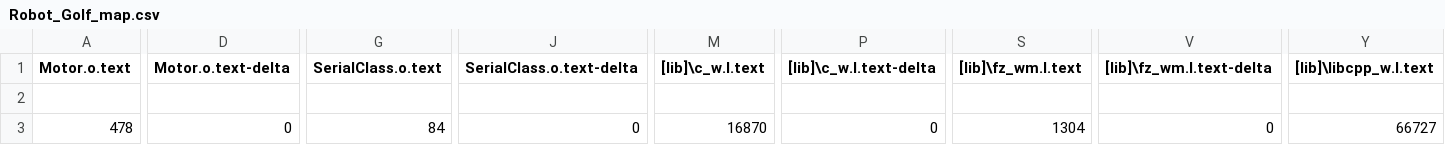
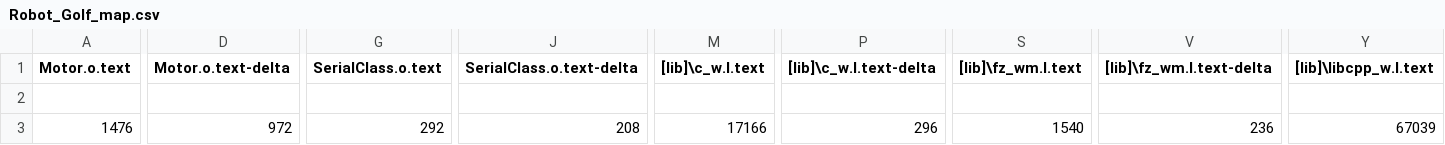
Before and after one commit to JamesFogwill/GolfRobot, a CSV file: MbedWorkspace/Robot_Golf/BUILD/NUCLEO_F429ZI/ARMC6/Robot_Golf_map.csv, drawn as a sheet; only a part is shown, gaps mark what is left out; the diff covers the shown part only; the diff names each change by its address in the sheet, - before the commit and + after, or states it on an @@ line.

```diff
--- a/MbedWorkspace/Robot_Golf/BUILD/NUCLEO_F429ZI/ARMC6/Robot_Golf_map.csv
+++ b/MbedWorkspace/Robot_Golf/BUILD/NUCLEO_F429ZI/ARMC6/Robot_Golf_map.csv
-A3 (Motor.o.text): 478
+A3 (Motor.o.text): 1476
-D3 (Motor.o.text-delta): 0
+D3 (Motor.o.text-delta): 972
-G3 (SerialClass.o.text): 84
+G3 (SerialClass.o.text): 292
-J3 (SerialClass.o.text-delta): 0
+J3 (SerialClass.o.text-delta): 208
-M3 ([lib]\c_w.l.text): 16870
+M3 ([lib]\c_w.l.text): 17166
-P3 ([lib]\c_w.l.text-delta): 0
+P3 ([lib]\c_w.l.text-delta): 296
-S3 ([lib]\fz_wm.l.text): 1304
+S3 ([lib]\fz_wm.l.text): 1540
-V3 ([lib]\fz_wm.l.text-delta): 0
+V3 ([lib]\fz_wm.l.text-delta): 236
-Y3 ([lib]\libcpp_w.l.text): 66727
+Y3 ([lib]\libcpp_w.l.text): 67039
```
Also changed, not shown: 6 edited cells elsewhere in this file, 33 other files.
